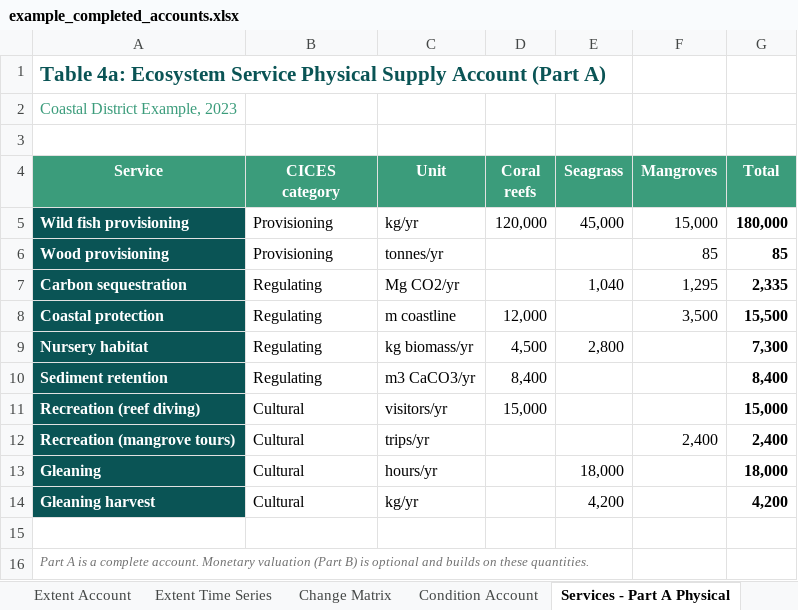
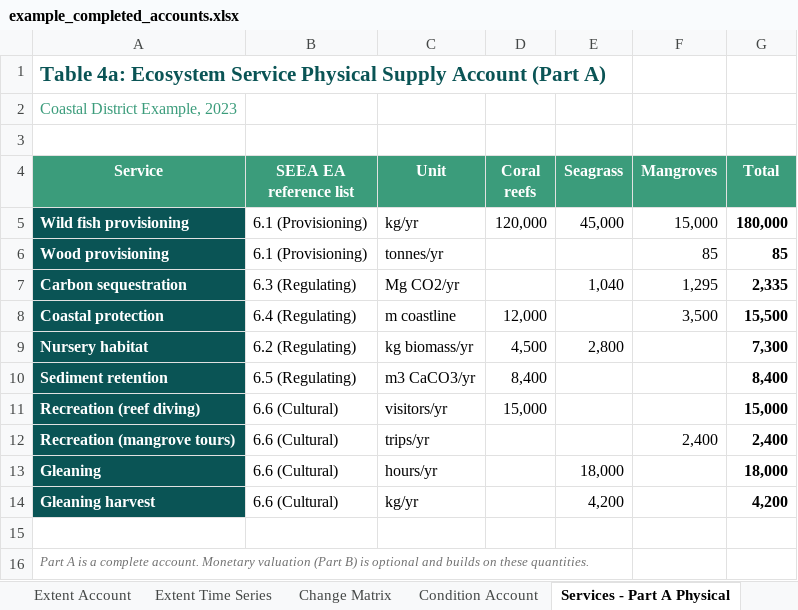
Before and after one commit to MariaGAlarcon/ocean-accounts-expert, an Excel workbook: s-s-event-bogor/sessions/day-2/clinic/examples/example_completed_accounts.xlsx, sheet Services - Part A Physical, drawn as a sheet; values as stored, in another font and other column widths than the file's, no borders; ↵ is a line break in a cell; the diff names each change by its address in the sheet, - before the commit and + after, or states it on an @@ line.

```diff
--- a/s-s-event-bogor/sessions/day-2/clinic/examples/example_completed_accounts.xlsx (sheet Services - Part A Physical)
+++ b/s-s-event-bogor/sessions/day-2/clinic/examples/example_completed_accounts.xlsx (sheet Services - Part A Physical)
-B4: CICES ↵ category
+B4: SEEA EA ↵ reference list
-B5:B6 (SEEA EA reference list): Provisioning
+B5:B6 (SEEA EA reference list): 6.1 (Provisioning)
-B7 (SEEA EA reference list): Regulating
+B7 (SEEA EA reference list): 6.3 (Regulating)
-B8 (SEEA EA reference list): Regulating
+B8 (SEEA EA reference list): 6.4 (Regulating)
-B9 (SEEA EA reference list): Regulating
+B9 (SEEA EA reference list): 6.2 (Regulating)
-B10 (SEEA EA reference list): Regulating
+B10 (SEEA EA reference list): 6.5 (Regulating)
-B11:B14 (SEEA EA reference list): Cultural
+B11:B14 (SEEA EA reference list): 6.6 (Cultural)
```
Also changed, not shown: s-s-event-bogor/sessions/day-2/clinic/services/services_account_template.xlsx, 3 other files.
